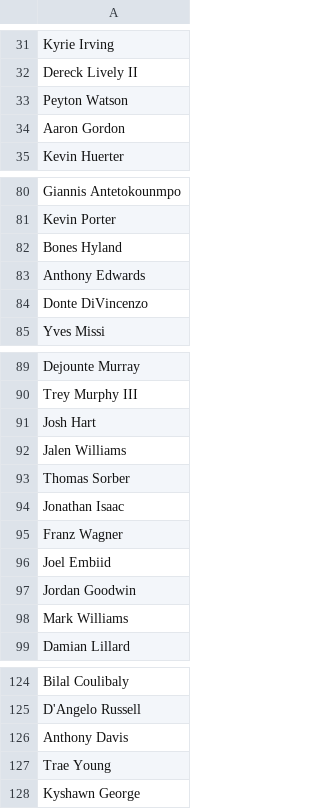
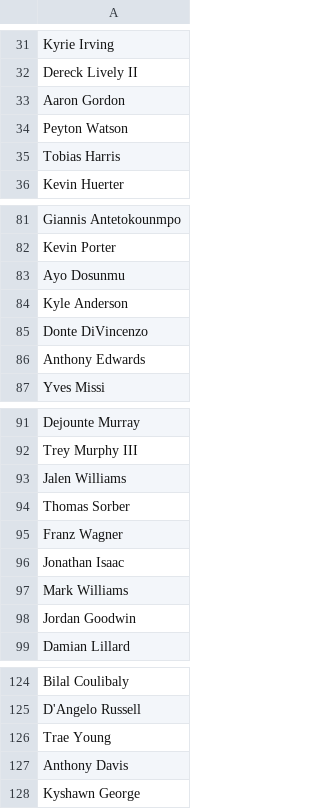
Before and after one commit to jibinator1/nba_stats, a CSV file: injuries.csv, drawn as a sheet; only a part is shown, gaps mark what is left out.

Commit message:
Auto-update: 2026-04-30 20:57

```diff
--- a/injuries.csv
+++ b/injuries.csv
@@ -32,4 +32,5 @@ Kyrie Irving
 Dereck Lively II
+Aaron Gordon
 Peyton Watson
-Aaron Gordon
+Tobias Harris
 Kevin Huerter
@@ -81,5 +82,6 @@ Giannis Antetokounmpo
 Kevin Porter
-Bones Hyland
+Ayo Dosunmu
+Kyle Anderson
+Donte DiVincenzo
 Anthony Edwards
-Donte DiVincenzo
 Yves Missi
@@ -90,10 +92,8 @@ Dejounte Murray
 Trey Murphy III
-Josh Hart
 Jalen Williams
 Thomas Sorber
+Franz Wagner
 Jonathan Isaac
-Franz Wagner
-Joel Embiid
+Mark Williams
 Jordan Goodwin
-Mark Williams
 Damian Lillard
@@ -125,4 +125,4 @@ Bilal Coulibaly
 D'Angelo Russell
+Trae Young
 Anthony Davis
-Trae Young
 Kyshawn George
```
